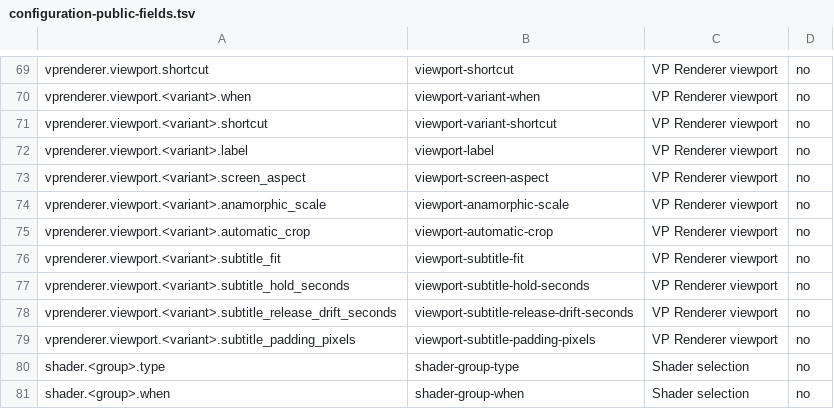
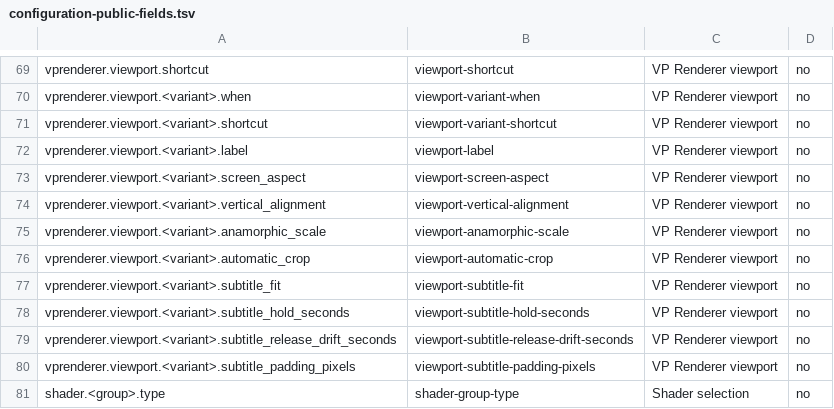
Before and after one commit to billslack2/videoprocessor, a TSV file: docs/configuration-public-fields.tsv, drawn as a sheet; only a part is shown, gaps mark what is left out; the shorter side is filled out with more unchanged rows; the diff names each change by its address in the sheet, - before the commit and + after, or states it on an @@ line.

```diff
--- a/docs/configuration-public-fields.tsv
+++ b/docs/configuration-public-fields.tsv
+row 74: vprenderer.viewport.<variant>.vertical_alignment | viewport-vertical-alignment | VP Renderer viewport | no
```
Also changed, not shown: docs/configuration-public-values.tsv, 16 other files.
